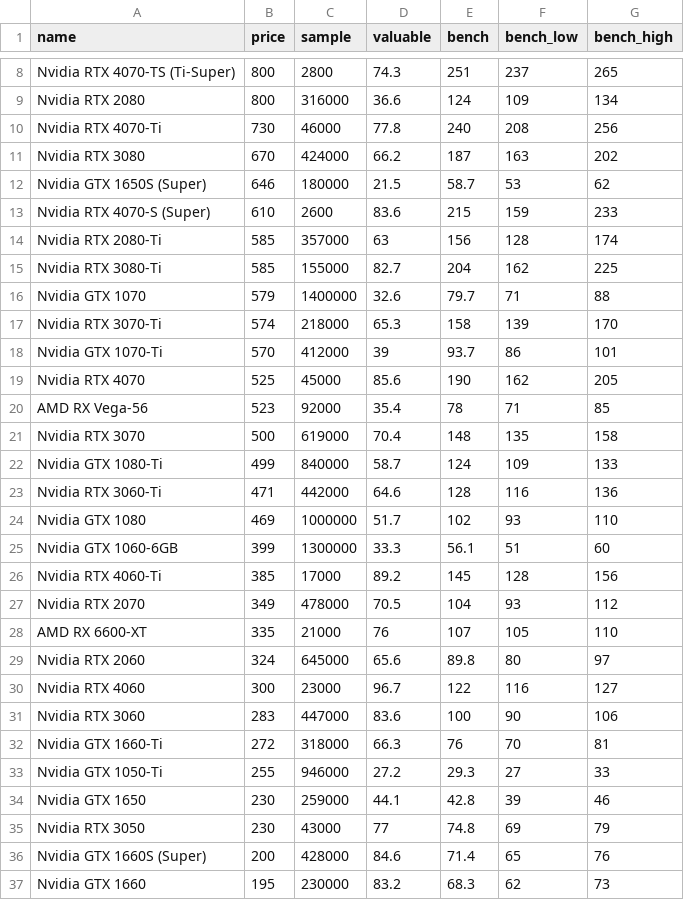
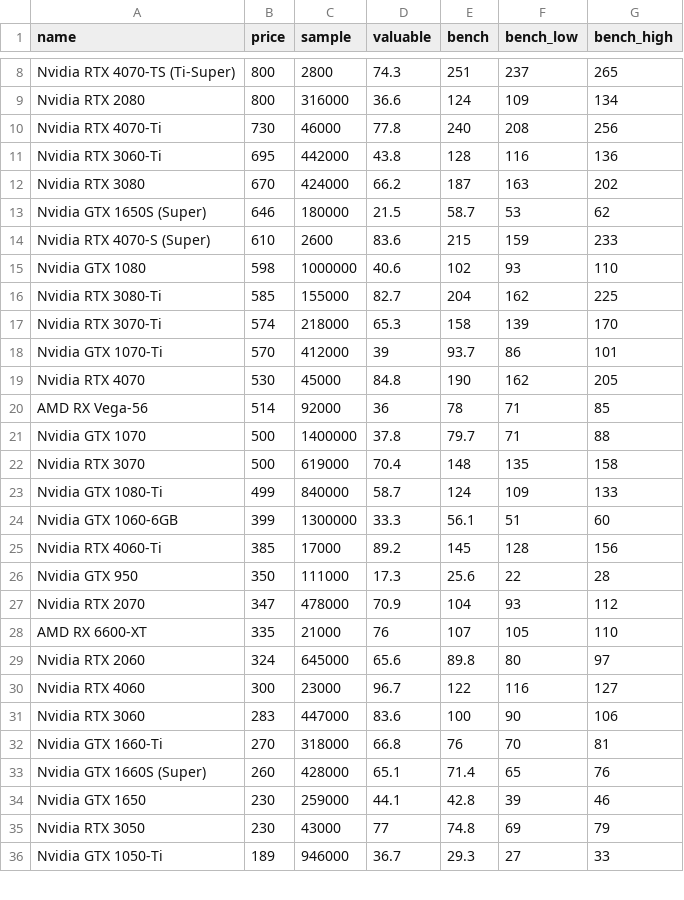
Before and after one commit to ShaokangJiang/CSE-203B-crapping, a CSV file: data/gpu.csv, drawn as a sheet; only a part is shown, gaps mark what is left out; the diff covers the shown part only.

```diff
--- a/data/gpu.csv
+++ b/data/gpu.csv
@@ -10,2 +10,3 @@ Nvidia RTX 2080,800,316000,36.6,124,109,134
 Nvidia RTX 4070-Ti,730,46000,77.8,240,208,256
+Nvidia RTX 3060-Ti,695,442000,43.8,128,116,136
 Nvidia RTX 3080,670,424000,66.2,187,163,202
@@ -13,16 +14,15 @@ Nvidia GTX 1650S (Super),646,180000,21.5,58.7,53,62
 Nvidia RTX 4070-S (Super),610,2600,83.6,215,159,233
-Nvidia RTX 2080-Ti,585,357000,63,156,128,174
+Nvidia GTX 1080,598,1000000,40.6,102,93,110
 Nvidia RTX 3080-Ti,585,155000,82.7,204,162,225
-Nvidia GTX 1070,579,1400000,32.6,79.7,71,88
 Nvidia RTX 3070-Ti,574,218000,65.3,158,139,170
 Nvidia GTX 1070-Ti,570,412000,39,93.7,86,101
-Nvidia RTX 4070,525,45000,85.6,190,162,205
-AMD RX Vega-56,523,92000,35.4,78,71,85
+Nvidia RTX 4070,530,45000,84.8,190,162,205
+AMD RX Vega-56,514,92000,36,78,71,85
+Nvidia GTX 1070,500,1400000,37.8,79.7,71,88
 Nvidia RTX 3070,500,619000,70.4,148,135,158
 Nvidia GTX 1080-Ti,499,840000,58.7,124,109,133
-Nvidia RTX 3060-Ti,471,442000,64.6,128,116,136
-Nvidia GTX 1080,469,1000000,51.7,102,93,110
 Nvidia GTX 1060-6GB,399,1300000,33.3,56.1,51,60
 Nvidia RTX 4060-Ti,385,17000,89.2,145,128,156
-Nvidia RTX 2070,349,478000,70.5,104,93,112
+Nvidia GTX 950,350,111000,17.3,25.6,22,28
+Nvidia RTX 2070,347,478000,70.9,104,93,112
 AMD RX 6600-XT,335,21000,76,107,105,110
@@ -31,7 +31,6 @@ Nvidia RTX 4060,300,23000,96.7,122,116,127
 Nvidia RTX 3060,283,447000,83.6,100,90,106
-Nvidia GTX 1660-Ti,272,318000,66.3,76,70,81
-Nvidia GTX 1050-Ti,255,946000,27.2,29.3,27,33
+Nvidia GTX 1660-Ti,270,318000,66.8,76,70,81
+Nvidia GTX 1660S (Super),260,428000,65.1,71.4,65,76
 Nvidia GTX 1650,230,259000,44.1,42.8,39,46
 Nvidia RTX 3050,230,43000,77,74.8,69,79
-Nvidia GTX 1660S (Super),200,428000,84.6,71.4,65,76
-Nvidia GTX 1660,195,230000,83.2,68.3,62,73
+Nvidia GTX 1050-Ti,189,946000,36.7,29.3,27,33
```
Also changed, not shown: 2 added rows, 1 removed row and 6 edited cells elsewhere in this file, data/cpu.csv, data/hdd.csv, 2 other files.
